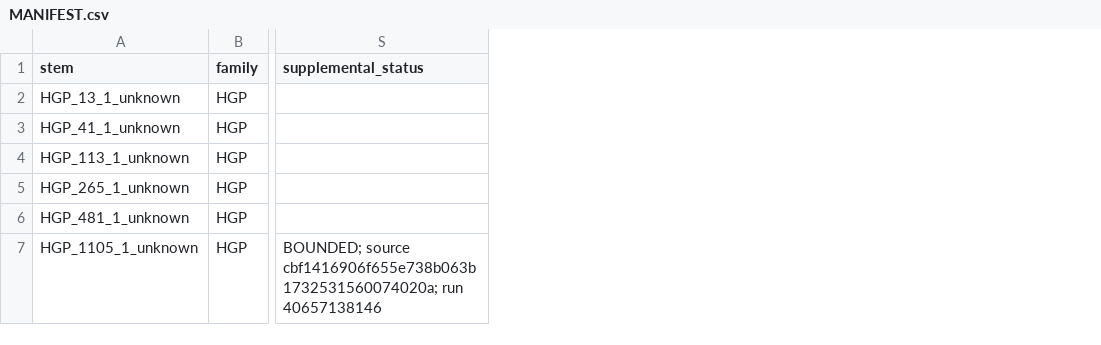
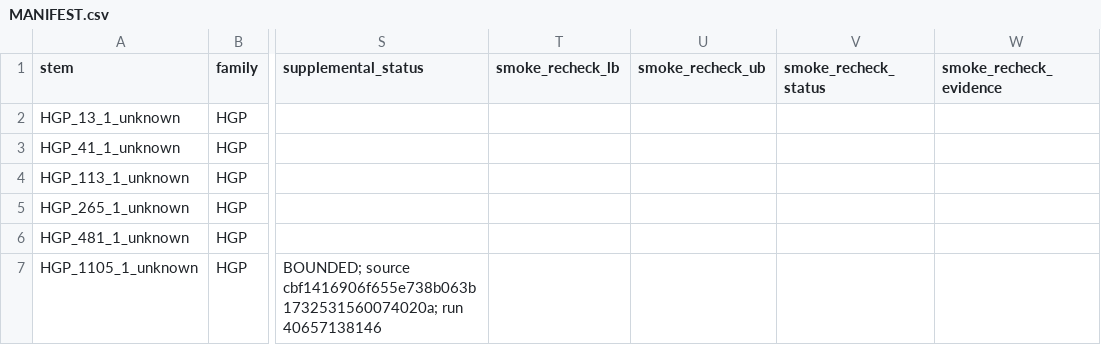
Before and after one commit to guluchen/DistQLDPC, a CSV file: data/matrices/untiered/MANIFEST.csv, drawn as a sheet; only a part is shown, gaps mark what is left out; the diff covers the shown part only; the diff names each change by its address in the sheet, - before the commit and + after, or states it on an @@ line.

Commit message:
Record cycle-HGP smoke results and all retained execution evidence (GH-154)

```diff
--- a/data/matrices/untiered/MANIFEST.csv
+++ b/data/matrices/untiered/MANIFEST.csv
+column T (smoke_recheck_lb), empty
+column U (smoke_recheck_ub), empty
+column V (smoke_recheck_status), empty
+column W (smoke_recheck_evidence), empty
```
Also changed, not shown: 32 edited cells elsewhere in this file, 24 other files.
